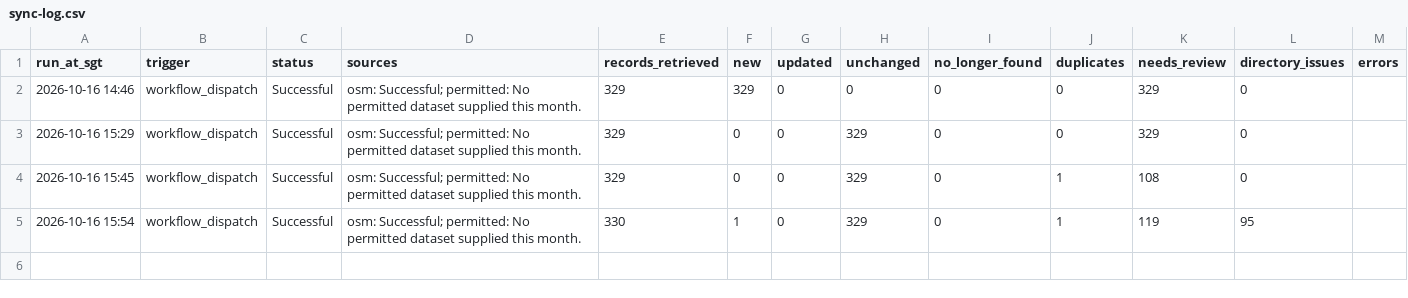
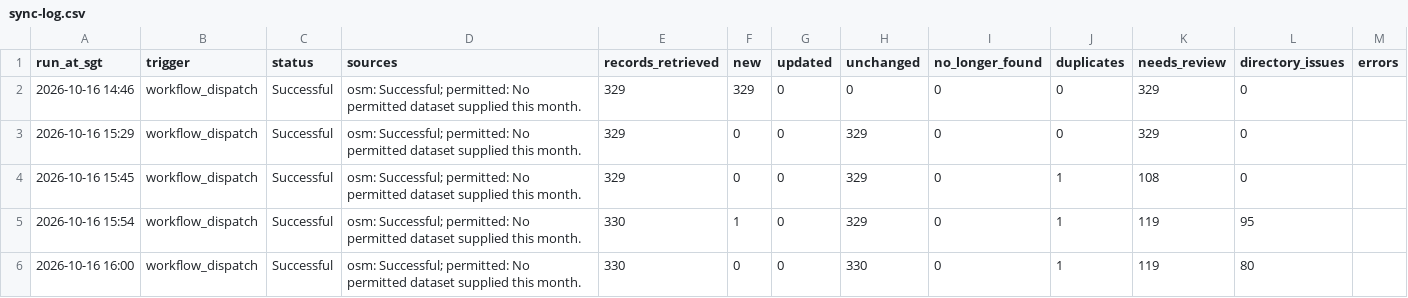
Before and after one commit to zanjohan-dot/digi-architect.studio, a CSV file: _directory-sync/state/sync-log.csv, drawn as a sheet; the diff names each change by its address in the sheet, - before the commit and + after, or states it on an @@ line.

```diff
--- a/_directory-sync/state/sync-log.csv
+++ b/_directory-sync/state/sync-log.csv
+row 6: 2026-10-16 16:00 | workflow_dispatch | Successful | osm: Successful; permitted: No permitted dataset supplied this month. | 330 | 0 | 0 | 330 | 0 | 1 | 119 | 80
```
Also changed, not shown: _directory-sync/state/directory-issues.csv, 1 other file.
